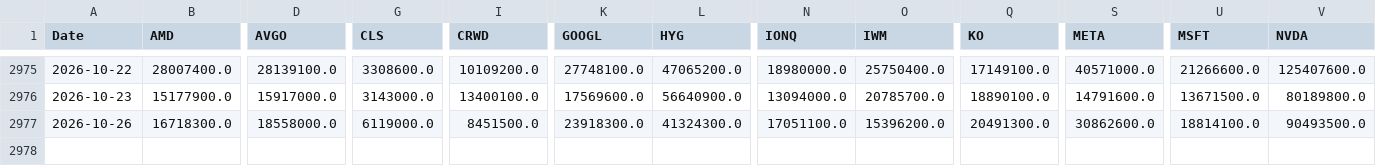
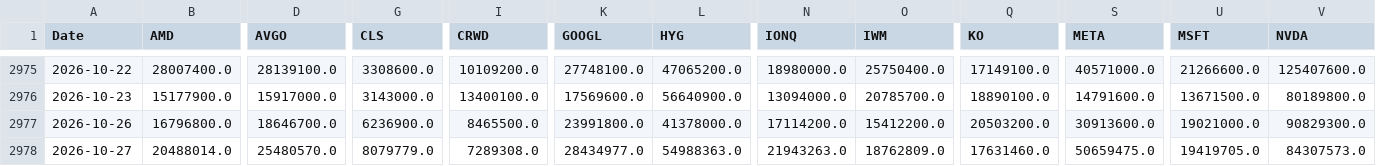
Before and after one commit to gbalocchi/datos-acciones, a CSV file: datos/volume.csv, drawn as a sheet; only a part is shown, gaps mark what is left out; rows hold the shown columns only; the diff covers the shown part only; the diff names each change by its address in the sheet, - before the commit and + after, or states it on an @@ line.

Commit message:
datos 2026-10-28

```diff
--- a/datos/volume.csv
+++ b/datos/volume.csv
-B2977 (AMD): 16718300.0
+B2977 (AMD): 16796800.0
-D2977 (AVGO): 18558000.0
+D2977 (AVGO): 18646700.0
-G2977 (CLS): 6119000.0
+G2977 (CLS): 6236900.0
-I2977 (CRWD): 8451500.0
+I2977 (CRWD): 8465500.0
-K2977 (GOOGL): 23918300.0
+K2977 (GOOGL): 23991800.0
-L2977 (HYG): 41324300.0
+L2977 (HYG): 41378000.0
-N2977 (IONQ): 17051100.0
+N2977 (IONQ): 17114200.0
-O2977 (IWM): 15396200.0
+O2977 (IWM): 15412200.0
-Q2977 (KO): 20491300.0
+Q2977 (KO): 20503200.0
-S2977 (META): 30862600.0
+S2977 (META): 30913600.0
-U2977 (MSFT): 18814100.0
+U2977 (MSFT): 19021000.0
-V2977 (NVDA): 90493500.0
+V2977 (NVDA): 90829300.0
+row 2978: 2026-10-27 | 20488014.0 | 25480570.0 | 8079779.0 | 7289308.0 | 28434977.0 | 54988363.0 | 21943263.0 | 18762809.0 | 17631460.0 | 50659475.0 | 19419705.0 | 84307573.0
```
Also changed, not shown: 8 edited cells elsewhere in this file, 41 other files.
